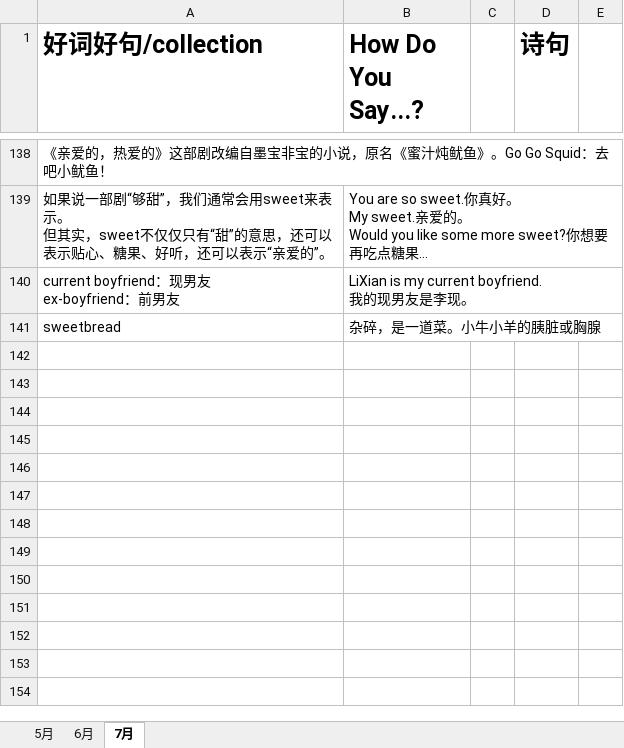
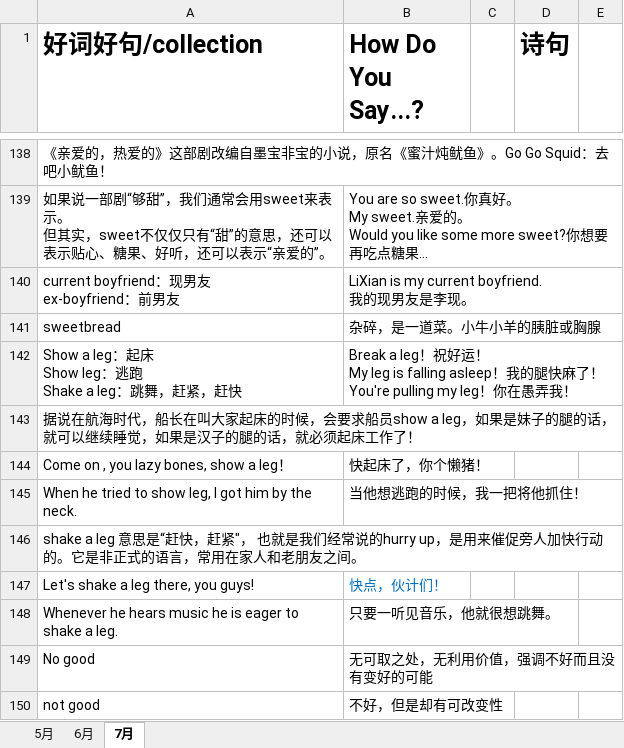
Before and after one commit to happyhani/studyEnglish, an Excel workbook: 2019.xlsx, sheet 7月, drawn as a sheet; only a part is shown, gaps mark what is left out; long unchanged cells end in …; values as stored, in another font and other column widths than the file's, no borders; ↵ is a line break in a cell; the diff names each change by its address in the sheet, - before the commit and + after, or states it on an @@ line.

Commit message:
和leg有关的短语

```diff
--- a/2019.xlsx (sheet 7月)
+++ b/2019.xlsx (sheet 7月)
+row 142: Show a leg：起床 ↵ Show leg：逃跑 ↵ Shake a leg：跳舞，赶紧，赶快 | Break a leg！祝好运！ ↵ My leg is falling asleep！我的腿快麻了！ ↵ You're pulling my leg！你在愚弄我！
+row 143: 据说在航海时代，船长在叫大家起床的时候，会要求船员show a leg，如果是妹子的腿的话，就可以继续睡觉，如果是汉子的腿的话，就必须起床工作了！
+row 144: Come on , you lazy bones, show a leg！ | 快起床了，你个懒猪！
+row 145: When he tried to show leg, I got him by the neck. | 当他想逃跑的时候，我一把将他抓住！
+row 146: shake a leg 意思是“赶快，赶紧"， 也就是我们经常说的hurry up，是用来催促旁人加快行动的。它是非正式的语言，常用在家人和老朋友之间。
+row 147: Let's shake a leg there, you guys! | 快点，伙计们！
+row 148: Whenever he hears music he is eager to shake a leg. | 只要一听见音乐，他就很想跳舞。
+row 149: No good | 无可取之处，无利用价值，强调不好而且没有变好的可能
+row 150: not good | 不好，但是却有可改变性
```
